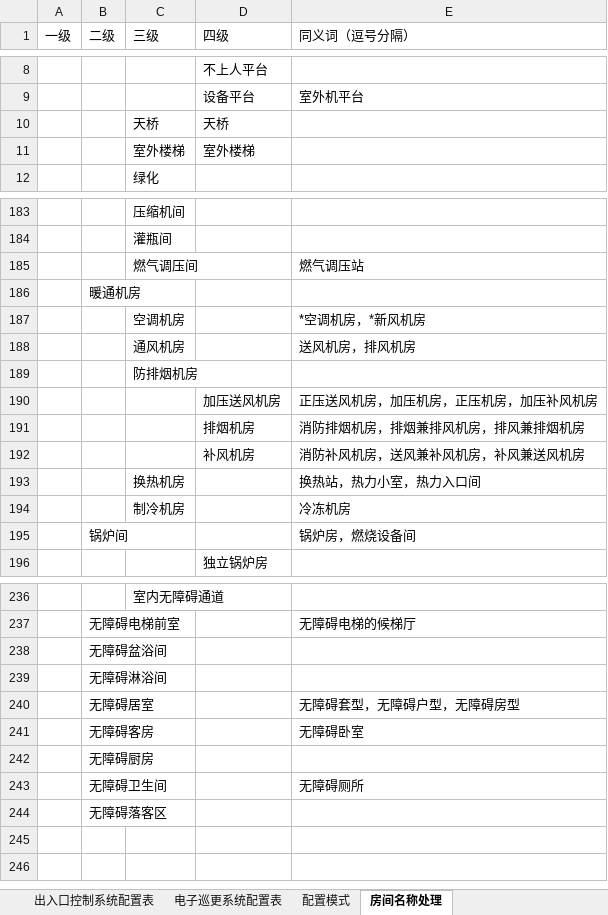
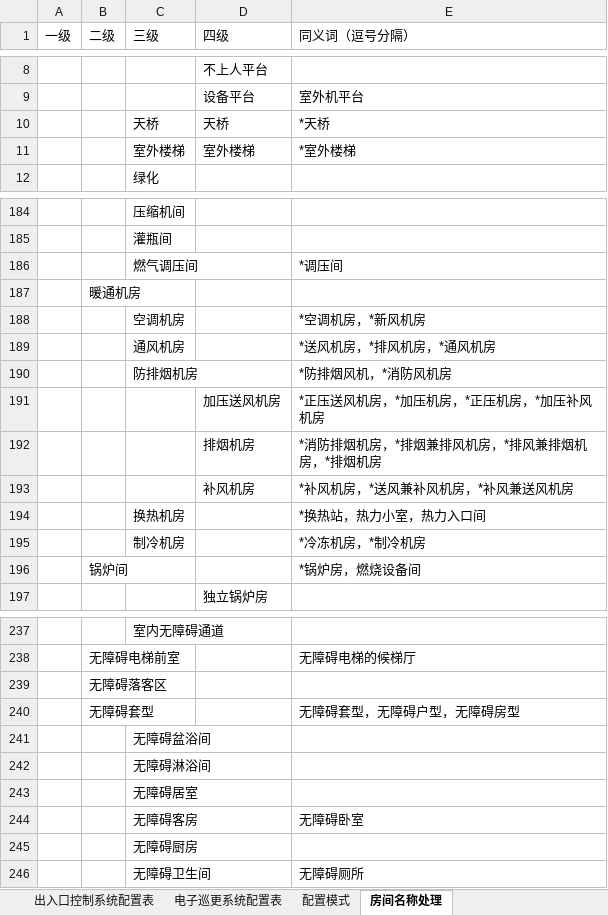
Before and after one commit to SBESIRC/ThMEPEngine, an Excel workbook: AutoLoader/Contents/Support/SecurityPlaneConfig/上海地区住宅-安防配置表.xlsx, sheet 房间名称处理, drawn as a sheet; only a part is shown, gaps mark what is left out; values as stored, in another font and other column widths than the file's, no borders; removed rows and columns are numbered as before the commit, all else as after; the diff covers the shown part only; the diff names each change by its address in the sheet, - before the commit and + after, or states it on an @@ line.

```diff
--- a/AutoLoader/Contents/Support/SecurityPlaneConfig/上海地区住宅-安防配置表.xlsx (sheet 房间名称处理)
+++ b/AutoLoader/Contents/Support/SecurityPlaneConfig/上海地区住宅-安防配置表.xlsx (sheet 房间名称处理)
-E10 (同义词（逗号分隔）): (empty)
+E10 (同义词（逗号分隔）): *天桥
-E11 (同义词（逗号分隔）): (empty)
+E11 (同义词（逗号分隔）): *室外楼梯
-E186 (同义词（逗号分隔）): 燃气调压站
+E186 (同义词（逗号分隔）): *调压间
-E189 (同义词（逗号分隔）): 送风机房，排风机房
+E189 (同义词（逗号分隔）): *送风机房，*排风机房，*通风机房
-E190 (同义词（逗号分隔）): (empty)
+E190 (同义词（逗号分隔）): *防排烟风机，*消防风机房
-E191 (同义词（逗号分隔）): 正压送风机房，加压机房，正压机房，加压补风机房
+E191 (同义词（逗号分隔）): *正压送风机房，*加压机房，*正压机房，*加压补风机房
-E192 (同义词（逗号分隔）): 消防排烟机房，排烟兼排风机房，排风兼排烟机房
+E192 (同义词（逗号分隔）): *消防排烟机房，*排烟兼排风机房，*排风兼排烟机房，*排烟机房
-E193 (同义词（逗号分隔）): 消防补风机房，送风兼补风机房，补风兼送风机房
+E193 (同义词（逗号分隔）): *补风机房，*送风兼补风机房，*补风兼送风机房
-E194 (同义词（逗号分隔）): 换热站，热力小室，热力入口间
+E194 (同义词（逗号分隔）): *换热站，热力小室，热力入口间
-E195 (同义词（逗号分隔）): 冷冻机房
+E195 (同义词（逗号分隔）): *冷冻机房，*制冷机房
-E196 (同义词（逗号分隔）): 锅炉房，燃烧设备间
+E196 (同义词（逗号分隔）): *锅炉房，燃烧设备间
-row 238:  | 无障碍盆浴间
-row 239:  | 无障碍淋浴间
-row 240:  | 无障碍居室 |  |  | 无障碍套型，无障碍户型，无障碍房型
-row 241:  | 无障碍客房 |  |  | 无障碍卧室
-row 242:  | 无障碍厨房
-row 243:  | 无障碍卫生间 |  |  | 无障碍厕所
+row 240:  | 无障碍套型 |  |  | 无障碍套型，无障碍户型，无障碍房型
+row 241:  |  | 无障碍盆浴间
+row 242:  |  | 无障碍淋浴间
+row 243:  |  | 无障碍居室
+row 244:  |  | 无障碍客房 |  | 无障碍卧室
+row 245:  |  | 无障碍厨房
+row 246:  |  | 无障碍卫生间 |  | 无障碍厕所
```
Also changed, not shown: 2 added rows, 1 removed row and 31 edited cells elsewhere in this sheet, sheet 入侵报警系统配置表, sheet 视频监控系统配置表, sheet 出入口控制系统配置表, sheet 配置模式, sheet 电子巡更系统配置表, 18 other files.
